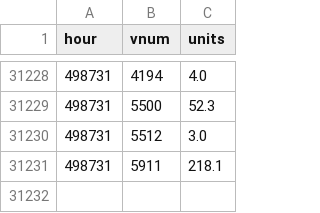
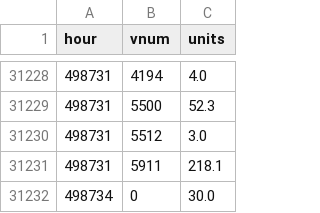
Before and after one commit to SantaCF/nosbazar-tracket, a CSV file: data/flow.csv, drawn as a sheet; only a part is shown, gaps mark what is left out.

```diff
--- a/data/flow.csv
+++ b/data/flow.csv
@@ -31231 +31231,2 @@ hour,vnum,units
 498731,5911,218.1
+498734,0,30.0
```
Also changed, not shown: data/latest.csv, 6 other files.
